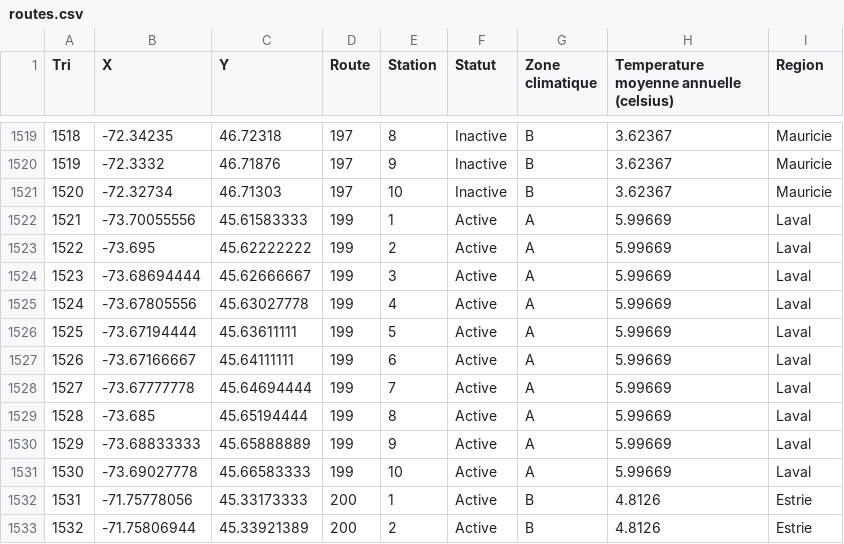
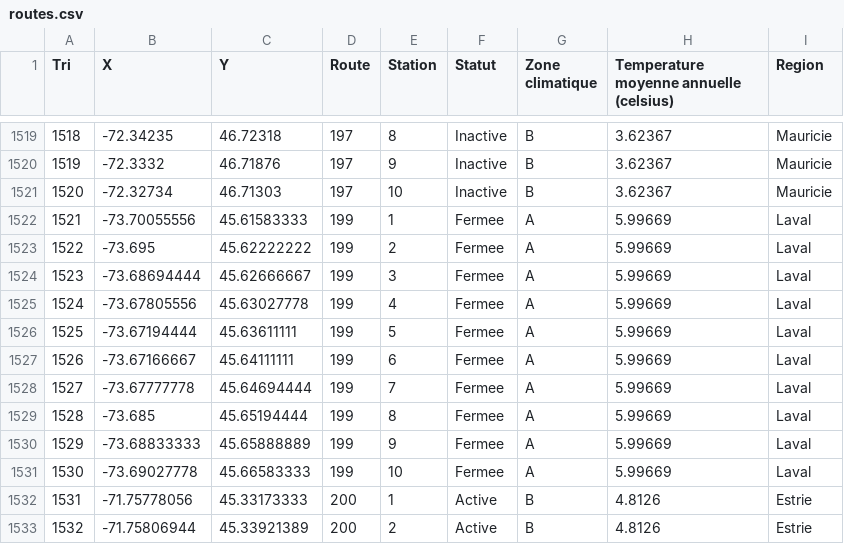
Before and after one commit to suivi-anoures-qc/suivi-anoures-qc, a CSV file: routes.csv, drawn as a sheet; only a part is shown, gaps mark what is left out.

Commit message:
Update routes.csv

```diff
--- a/routes.csv
+++ b/routes.csv
@@ -1521,12 +1521,12 @@ Tri,X,Y,Route,Station,Statut,Zone climatique,Temperature moyenne annuelle (celsi
 1520,-72.32734,46.71303,197,10,Inactive,B,3.62367,Mauricie
-1521,-73.70055556,45.61583333,199,1,Active,A,5.99669,Laval
-1522,-73.695,45.62222222,199,2,Active,A,5.99669,Laval
-1523,-73.68694444,45.62666667,199,3,Active,A,5.99669,Laval
-1524,-73.67805556,45.63027778,199,4,Active,A,5.99669,Laval
-1525,-73.67194444,45.63611111,199,5,Active,A,5.99669,Laval
-1526,-73.67166667,45.64111111,199,6,Active,A,5.99669,Laval
-1527,-73.67777778,45.64694444,199,7,Active,A,5.99669,Laval
-1528,-73.685,45.65194444,199,8,Active,A,5.99669,Laval
-1529,-73.68833333,45.65888889,199,9,Active,A,5.99669,Laval
-1530,-73.69027778,45.66583333,199,10,Active,A,5.99669,Laval
+1521,-73.70055556,45.61583333,199,1,Fermee,A,5.99669,Laval
+1522,-73.695,45.62222222,199,2,Fermee,A,5.99669,Laval
+1523,-73.68694444,45.62666667,199,3,Fermee,A,5.99669,Laval
+1524,-73.67805556,45.63027778,199,4,Fermee,A,5.99669,Laval
+1525,-73.67194444,45.63611111,199,5,Fermee,A,5.99669,Laval
+1526,-73.67166667,45.64111111,199,6,Fermee,A,5.99669,Laval
+1527,-73.67777778,45.64694444,199,7,Fermee,A,5.99669,Laval
+1528,-73.685,45.65194444,199,8,Fermee,A,5.99669,Laval
+1529,-73.68833333,45.65888889,199,9,Fermee,A,5.99669,Laval
+1530,-73.69027778,45.66583333,199,10,Fermee,A,5.99669,Laval
 1531,-71.75778056,45.33173333,200,1,Active,B,4.8126,Estrie
```
